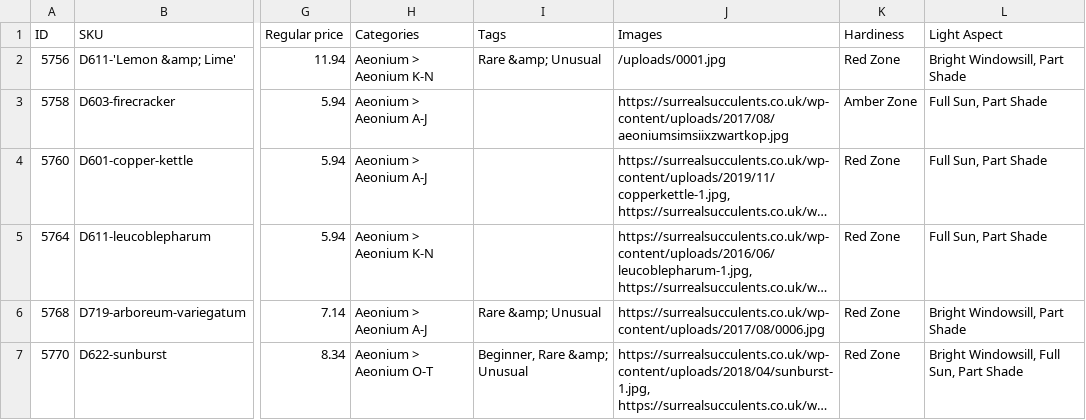
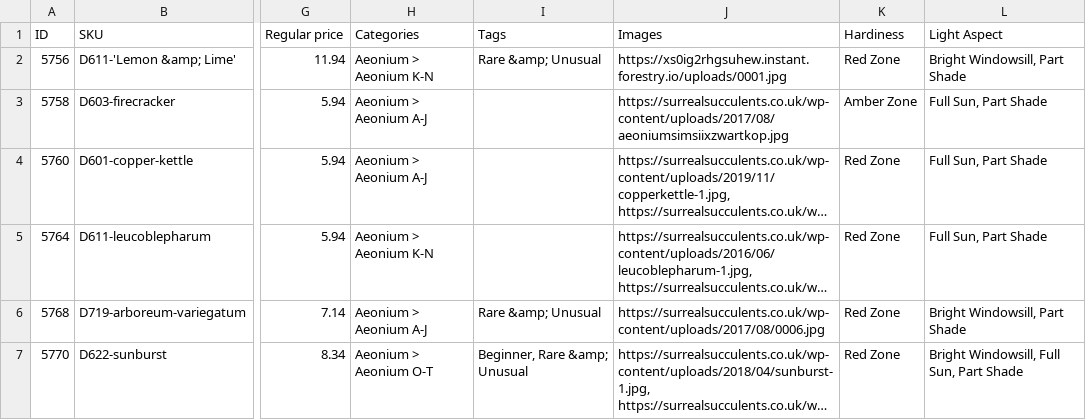
Before and after one commit to frankiemichael/Hugo-Tremenheere, a CSV file: surreal_succulents/resources/_gen/assets/products.csv, drawn as a sheet; only a part is shown, gaps mark what is left out; long unchanged cells end in …; the diff names each change by its address in the sheet, - before the commit and + after, or states it on an @@ line.

Commit message:
Add files via upload

```diff
--- a/surreal_succulents/resources/_gen/assets/products.csv
+++ b/surreal_succulents/resources/_gen/assets/products.csv
-J2 (Images): /uploads/0001.jpg
+J2 (Images): https://xs0ig2rhgsuhew.instant.forestry.io/uploads/0001.jpg
```
